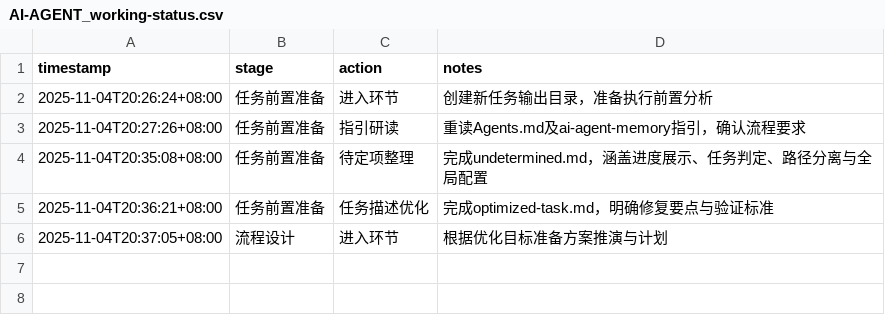
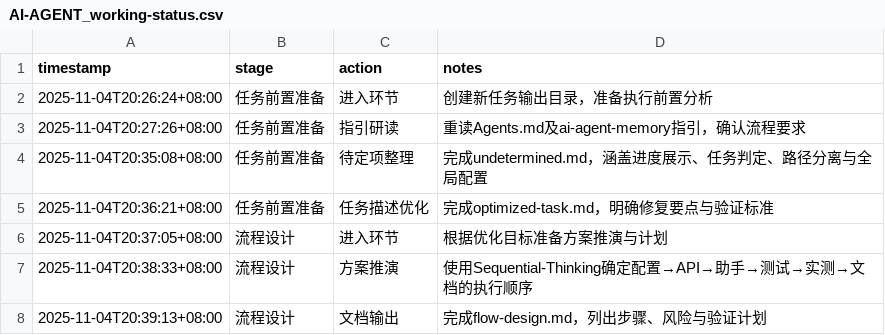
Before and after one commit to sayurinana/auto_download_favlist, a CSV file: ai-agent-output/2025-11-04T20-26-24_UTC+8_进度缺漏修复/AI-AGENT_working-status.csv, drawn as a sheet.

```diff
--- a/ai-agent-output/2025-11-04T20-26-24_UTC+8_进度缺漏修复/AI-AGENT_working-status.csv
+++ b/ai-agent-output/2025-11-04T20-26-24_UTC+8_进度缺漏修复/AI-AGENT_working-status.csv
@@ -6 +6,3 @@ timestamp,stage,action,notes
 2025-11-04T20:37:05+08:00,流程设计,进入环节,"根据优化目标准备方案推演与计划"
+2025-11-04T20:38:33+08:00,流程设计,方案推演,"使用Sequential-Thinking确定配置→API→助手→测试→实测→文档的执行顺序"
+2025-11-04T20:39:13+08:00,流程设计,文档输出,"完成flow-design.md，列出步骤、风险与验证计划"
```
Also changed, not shown: 1 other file.
